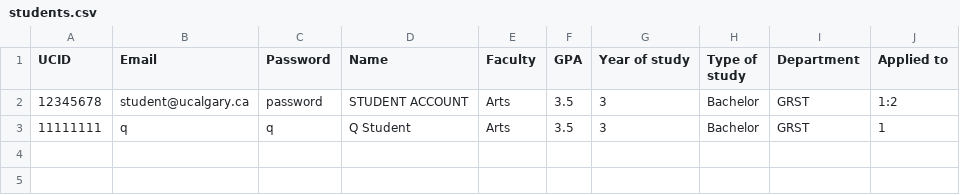
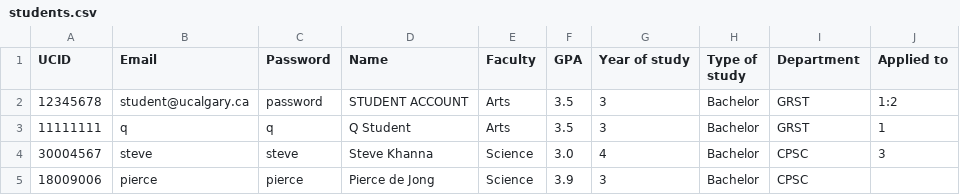
Before and after one commit to stevekhanna/Scholarship---Java, a CSV file: bin/data/students.csv, drawn as a sheet.

```diff
--- a/bin/data/students.csv
+++ b/bin/data/students.csv
@@ -3 +3,3 @@ UCID,Email,Password,Name,Faculty,GPA,Year of study,Type of study,Department,Appl
 11111111,q,q,Q Student,Arts,3.5,3,Bachelor,GRST,1
+30004567,steve,steve,Steve Khanna,Science,3.0,4,Bachelor,CPSC,3
+18009006,pierce,pierce,Pierce de Jong,Science,3.9,3,Bachelor,CPSC,
```
Also changed, not shown: bin/data/scholarships.csv, src/data/scholarships.csv, 8 other files.
